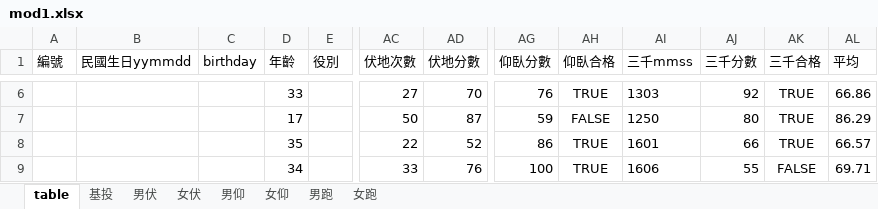
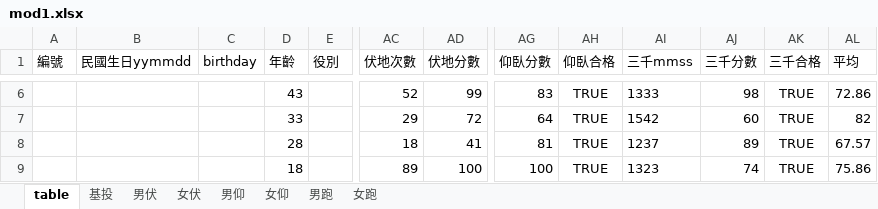
Before and after one commit to 0100Light/pe-calc, an Excel workbook: mod1.xlsx, sheet table, drawn as a sheet; only a part is shown, gaps mark what is left out; values as stored, in another font and other column widths than the file's, no borders; the diff covers the shown part only; the diff names each change by its address in the sheet, - before the commit and + after, or states it on an @@ line.

```diff
--- a/mod1.xlsx (sheet table)
+++ b/mod1.xlsx (sheet table)
-D6 (年齡): 33
+D6 (年齡): 43
-AC6 (伏地次數): 27
+AC6 (伏地次數): 52
-AD6 (伏地分數): 70
+AD6 (伏地分數): 99
-AG6 (仰臥分數): 76
+AG6 (仰臥分數): 83
-AI6 (三千mmss): 1303
+AI6 (三千mmss): 1333
-AJ6 (三千分數): 92
+AJ6 (三千分數): 98
-AL6 (平均): 66.86
+AL6 (平均): 72.86
-D7 (年齡): 17
+D7 (年齡): 33
-AC7 (伏地次數): 50
+AC7 (伏地次數): 29
-AD7 (伏地分數): 87
+AD7 (伏地分數): 72
-AG7 (仰臥分數): 59
+AG7 (仰臥分數): 64
-AH7 (仰臥合格): FALSE
+AH7 (仰臥合格): TRUE
-AI7 (三千mmss): 1250
+AI7 (三千mmss): 1542
-AJ7 (三千分數): 80
+AJ7 (三千分數): 60
-AL7 (平均): 86.29
+AL7 (平均): 82
-D8 (年齡): 35
+D8 (年齡): 28
-AC8 (伏地次數): 22
+AC8 (伏地次數): 18
-AD8 (伏地分數): 52
+AD8 (伏地分數): 41
-AG8 (仰臥分數): 86
+AG8 (仰臥分數): 81
-AI8 (三千mmss): 1601
+AI8 (三千mmss): 1237
-AJ8 (三千分數): 66
+AJ8 (三千分數): 89
-AL8 (平均): 66.57
+AL8 (平均): 67.57
-D9 (年齡): 34
+D9 (年齡): 18
-AC9 (伏地次數): 33
+AC9 (伏地次數): 89
-AD9 (伏地分數): 76
+AD9 (伏地分數): 100
-AI9 (三千mmss): 1606
+AI9 (三千mmss): 1323
-AJ9 (三千分數): 55
+AJ9 (三千分數): 74
-AK9 (三千合格): FALSE
+AK9 (三千合格): TRUE
-AL9 (平均): 69.71
+AL9 (平均): 75.86
```
Also changed, not shown: 17 added rows, 15 removed rows and 127 edited cells elsewhere in this sheet, sheet 女伏, sheet 男伏, formulas that keep their value.
